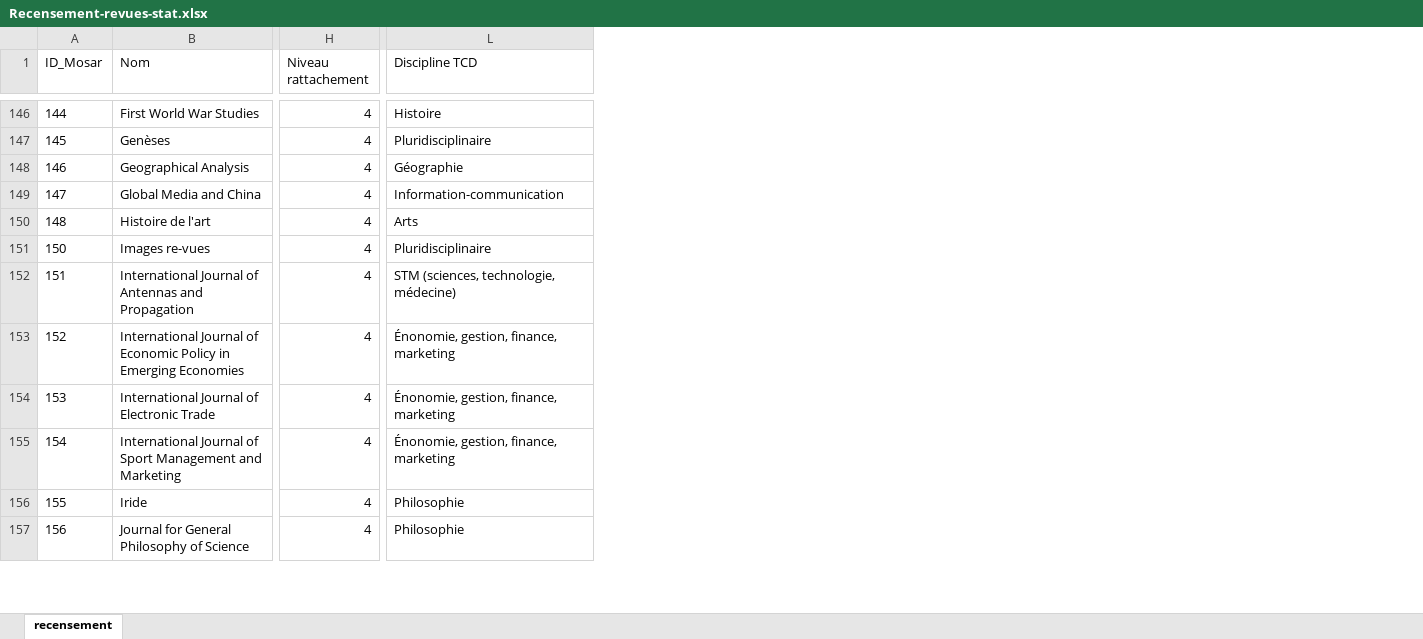
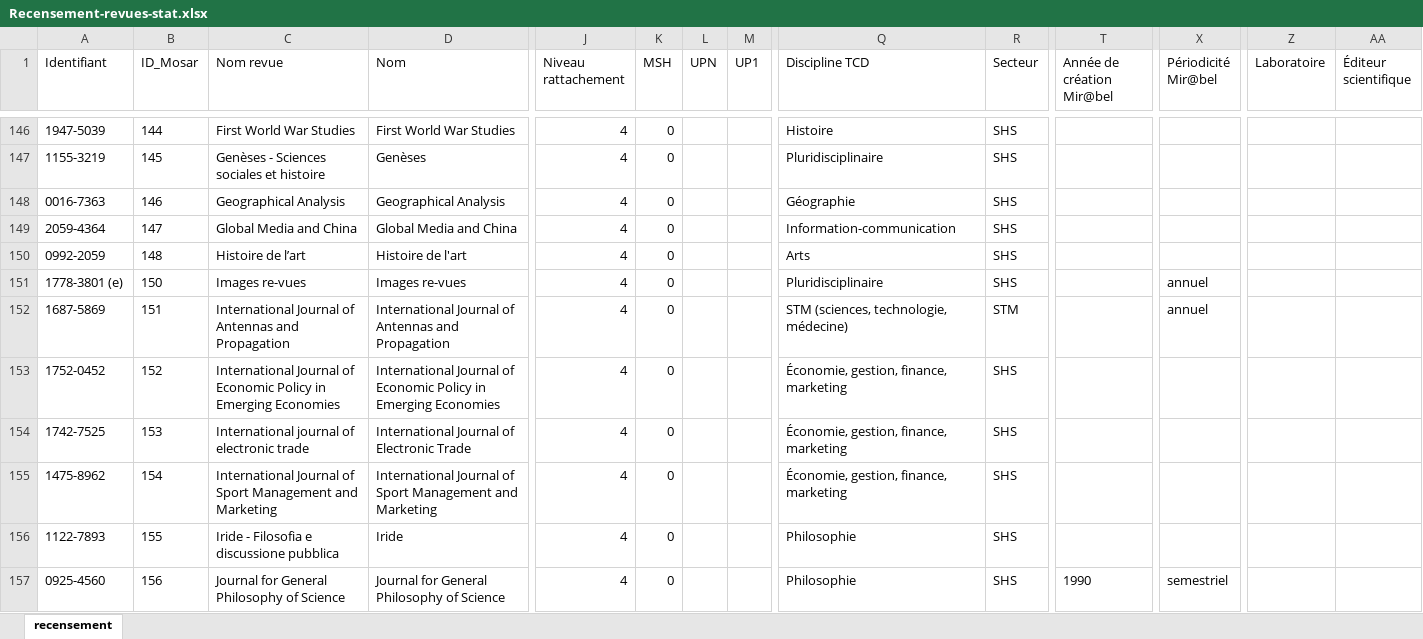
Before and after one commit to nicocoquet/mosar, an Excel workbook: data/Recensement-revues-stat.xlsx, sheet recensement, drawn as a sheet; only a part is shown, gaps mark what is left out; values as stored, in another font and other column widths than the file's, no borders; addresses are those after the commit; the diff covers the shown part only; the diff names each change by its address in the sheet, - before the commit and + after, or states it on an @@ line.

Commit message:
feat(revues): ajouter les facettes périmètre et laboratoires

```diff
--- a/data/Recensement-revues-stat.xlsx (sheet recensement)
+++ b/data/Recensement-revues-stat.xlsx (sheet recensement)
+column A (Identifiant), rows 146-157: 1947-5039 | 1155-3219 | 0016-7363 | 2059-4364 | 0992-2059 | 1778-3801 (e) | 1687-5869 | 1752-0452 | 1742-7525 | 1475-8962 | 1122-7893 | 0925-4560
+column C (Nom revue), rows 146-157: First World War Studies | Genèses - Sciences sociales et histoire | Geographical Analysis | Global Media and China | Histoire de l’art | Images re-vues | International Journal of Antennas and Propagation | International Journal of Economic Policy in Emerging Economies | International journal of electronic trade | International Journal of Sport Management and Marketing | Iride - Filosofia e discussione pubblica | Journal for General Philosophy of Science
+column K (MSH), rows 146-157: all 0
+column L (UPN), empty
+column M (UP1), empty
+column R (Secteur), rows 146-157: SHS | SHS | SHS | SHS | SHS | SHS | STM | SHS | SHS | SHS | SHS | SHS
+column T (Année de création Mir@bel), row 157: 1990
+column X (Périodicité Mir@bel), rows 151-157: annuel | annuel |  |  |  |  | semestriel
+column Z (Laboratoire), empty
+column AA (Éditeur scientifique), empty
-Q153:Q155 (Discipline TCD): Énonomie, gestion, finance, marketing
+Q153:Q155 (Discipline TCD): Économie, gestion, finance, marketing
```
Also changed, not shown: 30 edited cells elsewhere in this sheet, 10 other files.
